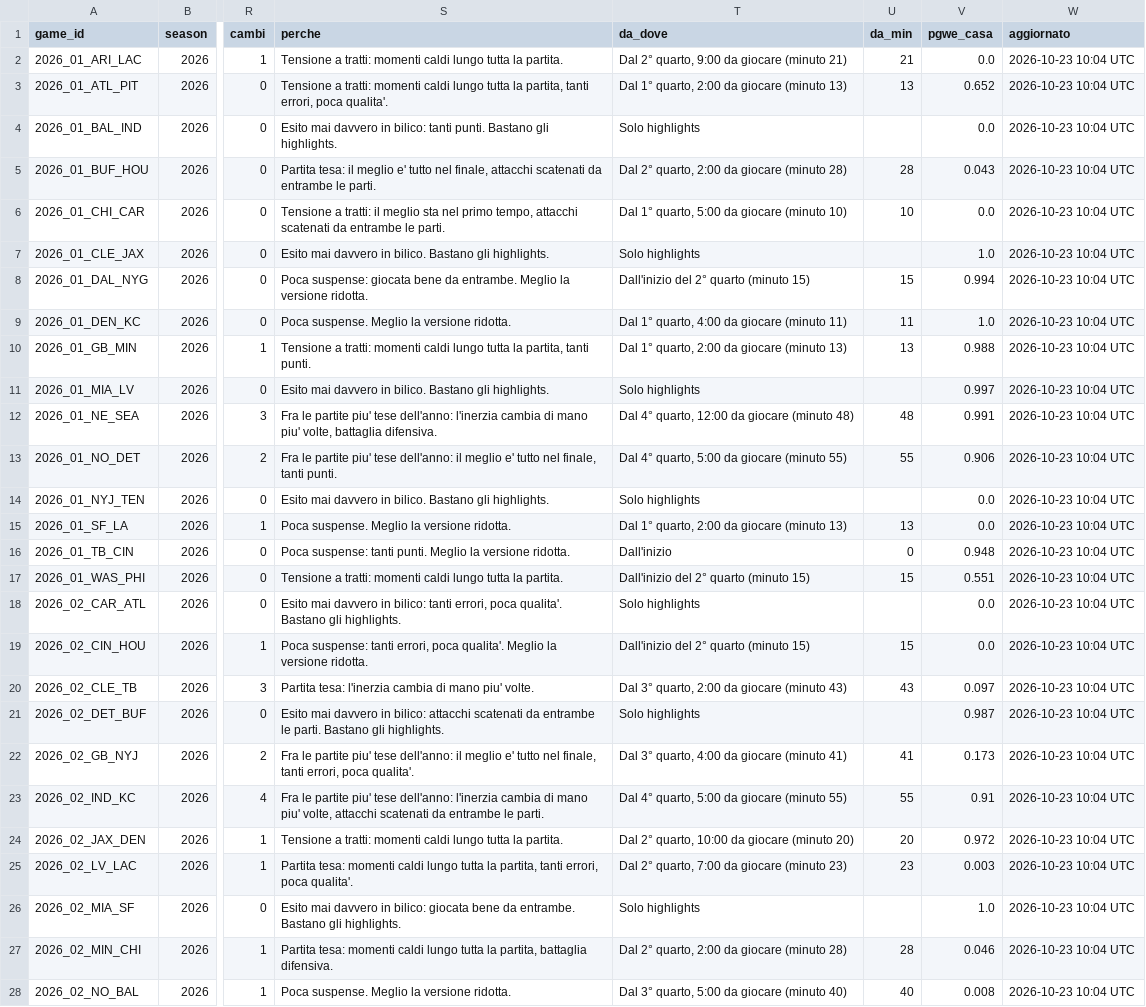
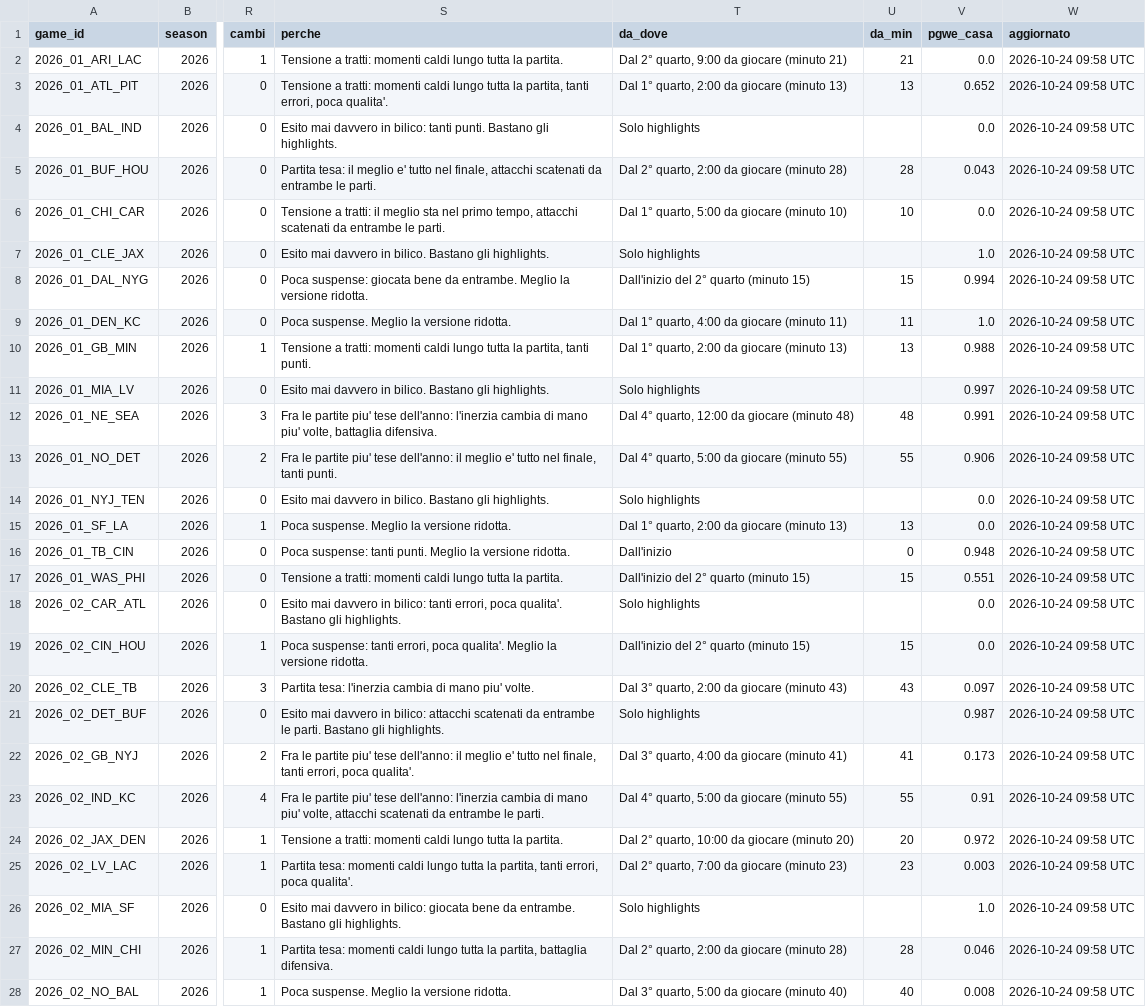
Before and after one commit to HighonFigures/nfl-contratti, a CSV file: watchability_nfl.csv, drawn as a sheet; only a part is shown, gaps mark what is left out; the diff covers the shown part only; the diff names each change by its address in the sheet, - before the commit and + after, or states it on an @@ line.

```diff
--- a/watchability_nfl.csv
+++ b/watchability_nfl.csv
-W2:W28 (aggiornato): 2026-10-23 10:04 UTC
+W2:W28 (aggiornato): 2026-10-24 09:58 UTC
```
Also changed, not shown: 67 edited cells elsewhere in this file.
